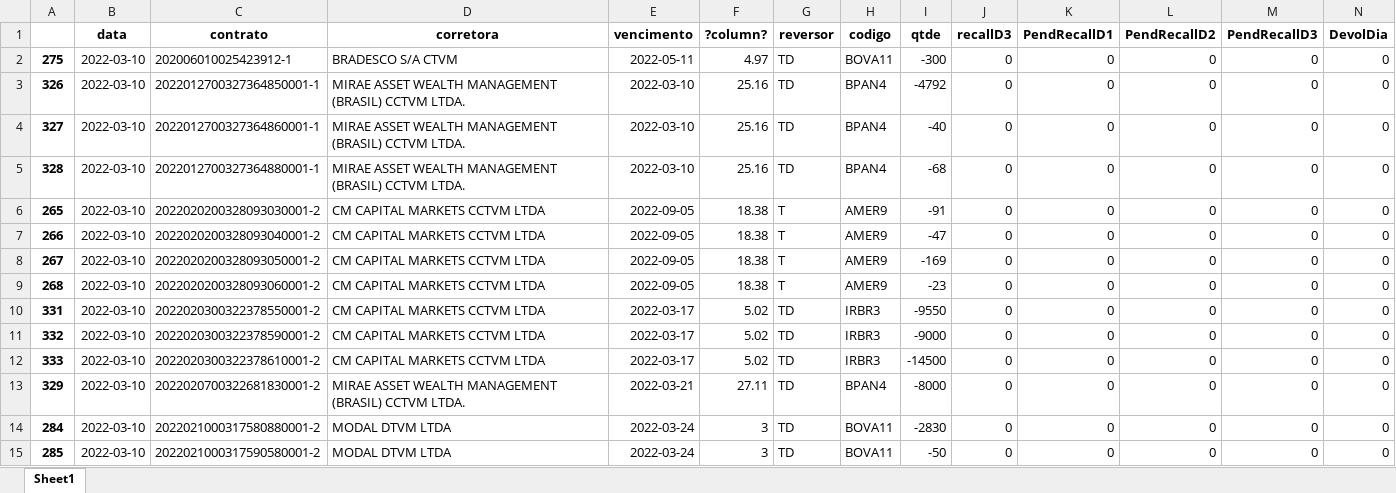
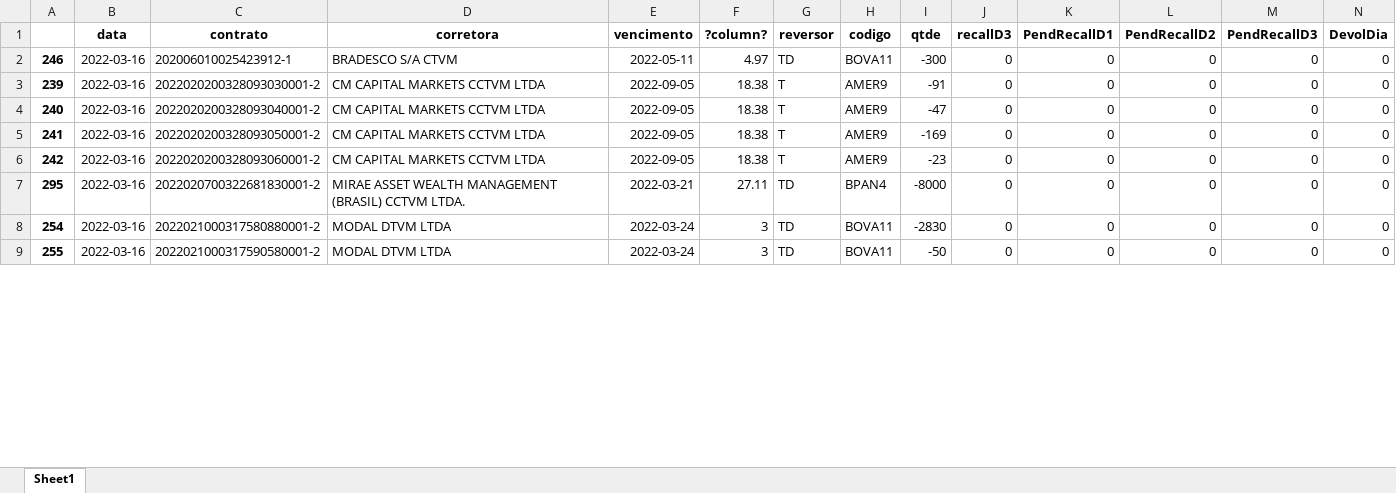
Before and after one commit to jvictorkap/BTC, an Excel workbook: Aluguel/df_recall.xlsx, sheet Sheet1, drawn as a sheet; only a part is shown; values as stored, in another font and other column widths than the file's, no borders; removed rows and columns are numbered as before the commit, all else as after; rows hold the shown columns only; the diff covers the shown part only; the diff names each change by its address in the sheet, - before the commit and + after, or states it on an @@ line.

```diff
--- a/Aluguel/df_recall.xlsx (sheet Sheet1)
+++ b/Aluguel/df_recall.xlsx (sheet Sheet1)
-A2: 275
+A2: 246
-B2 (data): 2022-03-10
+B2 (data): 2022-03-16
-row 3: 326 | 2022-03-10 | 2022012700327364850001-1 | MIRAE ASSET WEALTH MANAGEMENT (BRASIL) CCTVM LTDA. | 2022-03-10 | 25.16 | TD | BPAN4 | -4792 | 0 | 0 | 0 | 0 | 0
-row 4: 327 | 2022-03-10 | 2022012700327364860001-1 | MIRAE ASSET WEALTH MANAGEMENT (BRASIL) CCTVM LTDA. | 2022-03-10 | 25.16 | TD | BPAN4 | -40 | 0 | 0 | 0 | 0 | 0
-row 5: 328 | 2022-03-10 | 2022012700327364880001-1 | MIRAE ASSET WEALTH MANAGEMENT (BRASIL) CCTVM LTDA. | 2022-03-10 | 25.16 | TD | BPAN4 | -68 | 0 | 0 | 0 | 0 | 0
-A3: 265
+A3: 239
-B3:B6 (data): 2022-03-10
+B3:B6 (data): 2022-03-16
-A4: 266
+A4: 240
-A5: 267
+A5: 241
-A6: 268
+A6: 242
-row 10: 331 | 2022-03-10 | 2022020300322378550001-2 | CM CAPITAL MARKETS CCTVM LTDA | 2022-03-17 | 5.02 | TD | IRBR3 | -9550 | 0 | 0 | 0 | 0 | 0
-row 11: 332 | 2022-03-10 | 2022020300322378590001-2 | CM CAPITAL MARKETS CCTVM LTDA | 2022-03-17 | 5.02 | TD | IRBR3 | -9000 | 0 | 0 | 0 | 0 | 0
-row 12: 333 | 2022-03-10 | 2022020300322378610001-2 | CM CAPITAL MARKETS CCTVM LTDA | 2022-03-17 | 5.02 | TD | IRBR3 | -14500 | 0 | 0 | 0 | 0 | 0
-A7: 329
+A7: 295
-B7:B9 (data): 2022-03-10
+B7:B9 (data): 2022-03-16
-A8: 284
+A8: 254
-A9: 285
+A9: 255
```
Also changed, not shown: other rows of this sheet, Aluguel/devolucoes/devol.xlsx, Aluguel/devolucoes/devolucao.xlsx, 21 other files.
